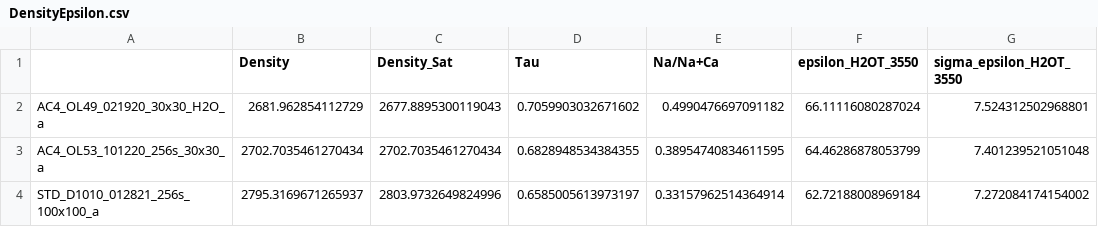
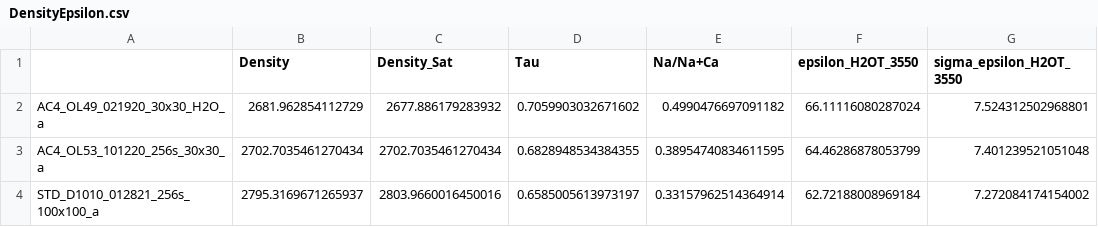
Before and after one commit to kaylai/PyIRoGlass, a CSV file: docs/examples/transmission_ftir/DensityEpsilon.csv, drawn as a sheet; only a part is shown; the diff names each change by its address in the sheet, - before the commit and + after, or states it on an @@ line.

```diff
--- a/docs/examples/transmission_ftir/DensityEpsilon.csv
+++ b/docs/examples/transmission_ftir/DensityEpsilon.csv
-C2 (Density_Sat): 2677.8895300119043
+C2 (Density_Sat): 2677.886179283932
-C4 (Density_Sat): 2803.9732649824996
+C4 (Density_Sat): 2803.9660016450016
```
Also changed, not shown: docs/examples/transmission_ftir/DF.csv, docs/examples/transmission_ftir/H2OCO2.csv, 5 other files.
